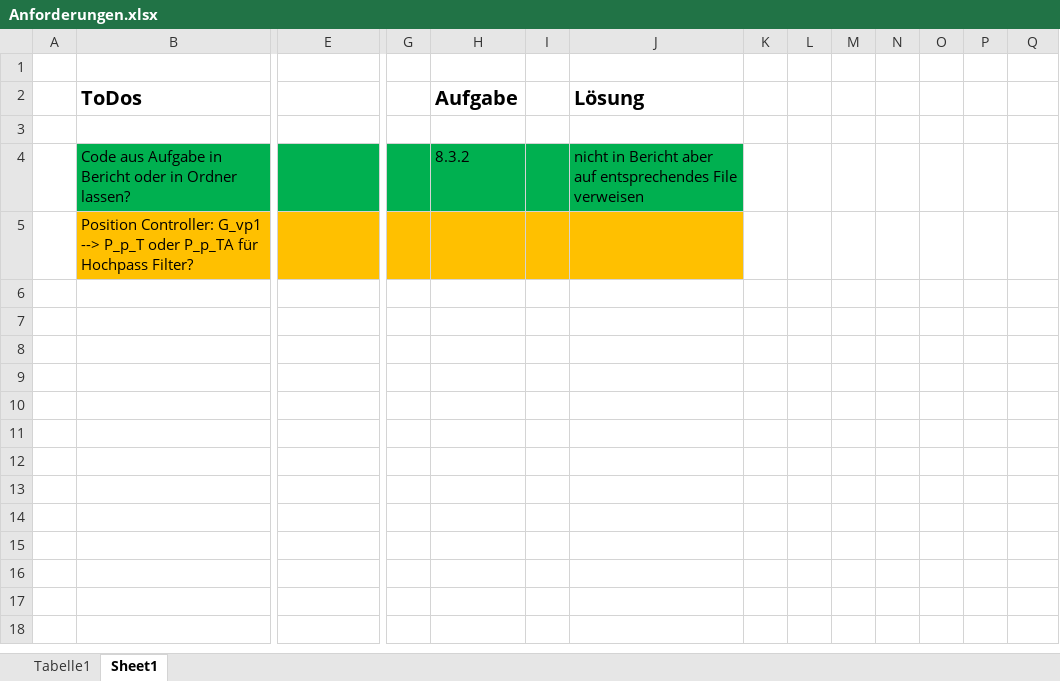
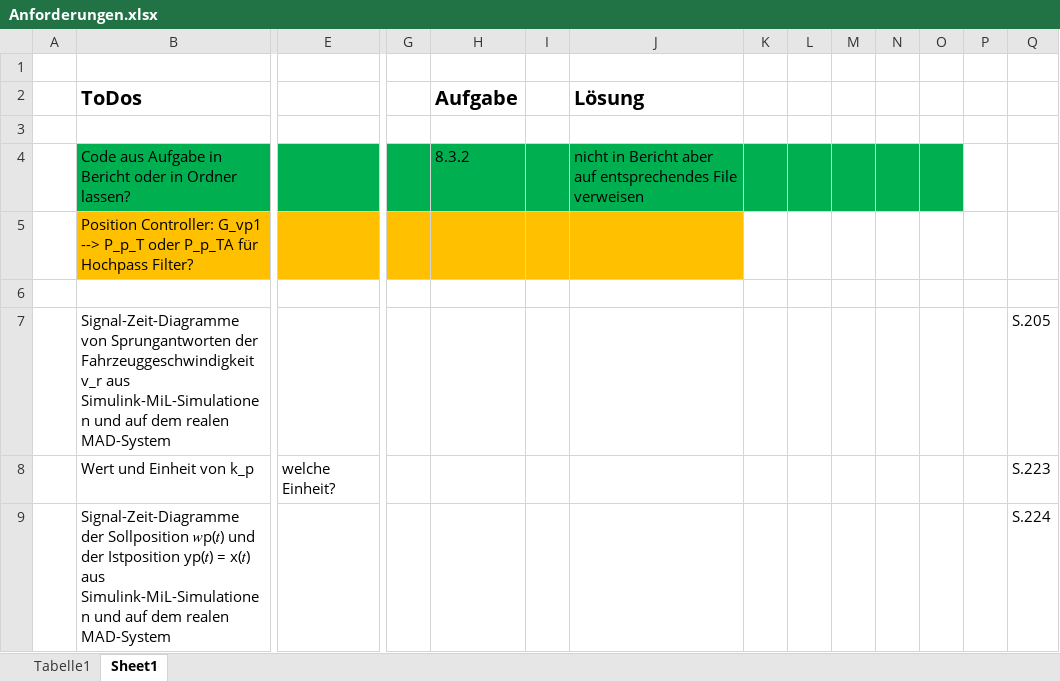
Before and after one commit to chos99/HS_Path_Planning_and_Control, an Excel workbook: Anforderungen.xlsx, sheet Sheet1, drawn as a sheet; only a part is shown, gaps mark what is left out; values as stored, in another font and other column widths than the file's, no borders; rows hold the shown columns only; the diff names each change by its address in the sheet, - before the commit and + after, or states it on an @@ line.

Commit message:
updated doc and excel

```diff
--- a/Anforderungen.xlsx (sheet Sheet1)
+++ b/Anforderungen.xlsx (sheet Sheet1)
-K4:O4 fill: none
+K4:O4 fill: #00B050
+row 6: (empty)
+row 7:  | Signal-Zeit-Diagramme von Sprungantworten der Fahrzeuggeschwindigkeit v_r aus Simulink-MiL-Simulationen und auf dem realen MAD-System |  |  |  |  |  |  |  |  |  |  |  | S.205
+row 8:  | Wert und Einheit von k_p | welche Einheit? |  |  |  |  |  |  |  |  |  |  | S.223
+row 9:  | Signal-Zeit-Diagramme der Sollposition 𝑤p(𝑡) und der Istposition yp(𝑡) = x(𝑡) aus Simulink-MiL-Simulationen und auf dem realen MAD-System |  |  |  |  |  |  |  |  |  |  |  | S.224
```
Also changed, not shown: 3 other files.
